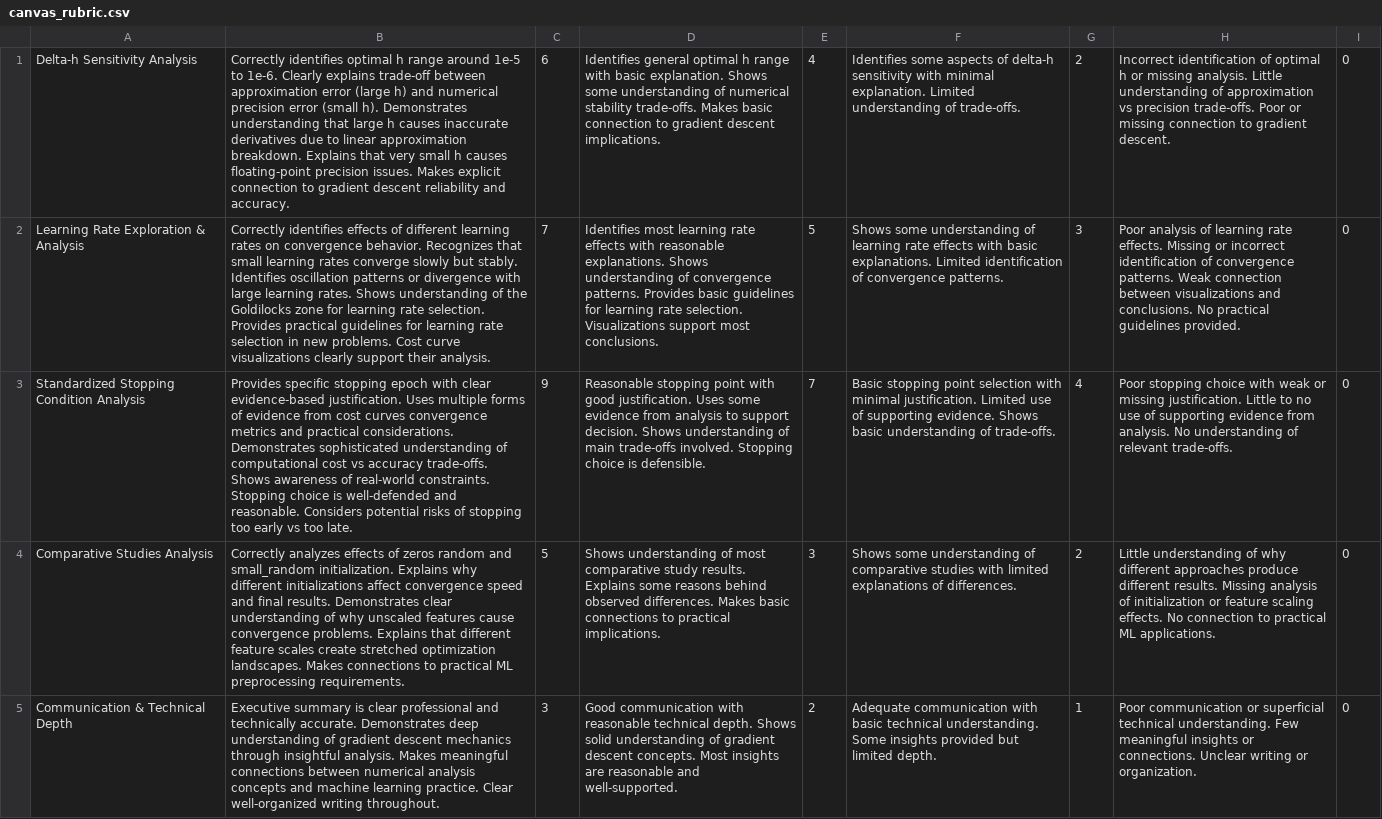
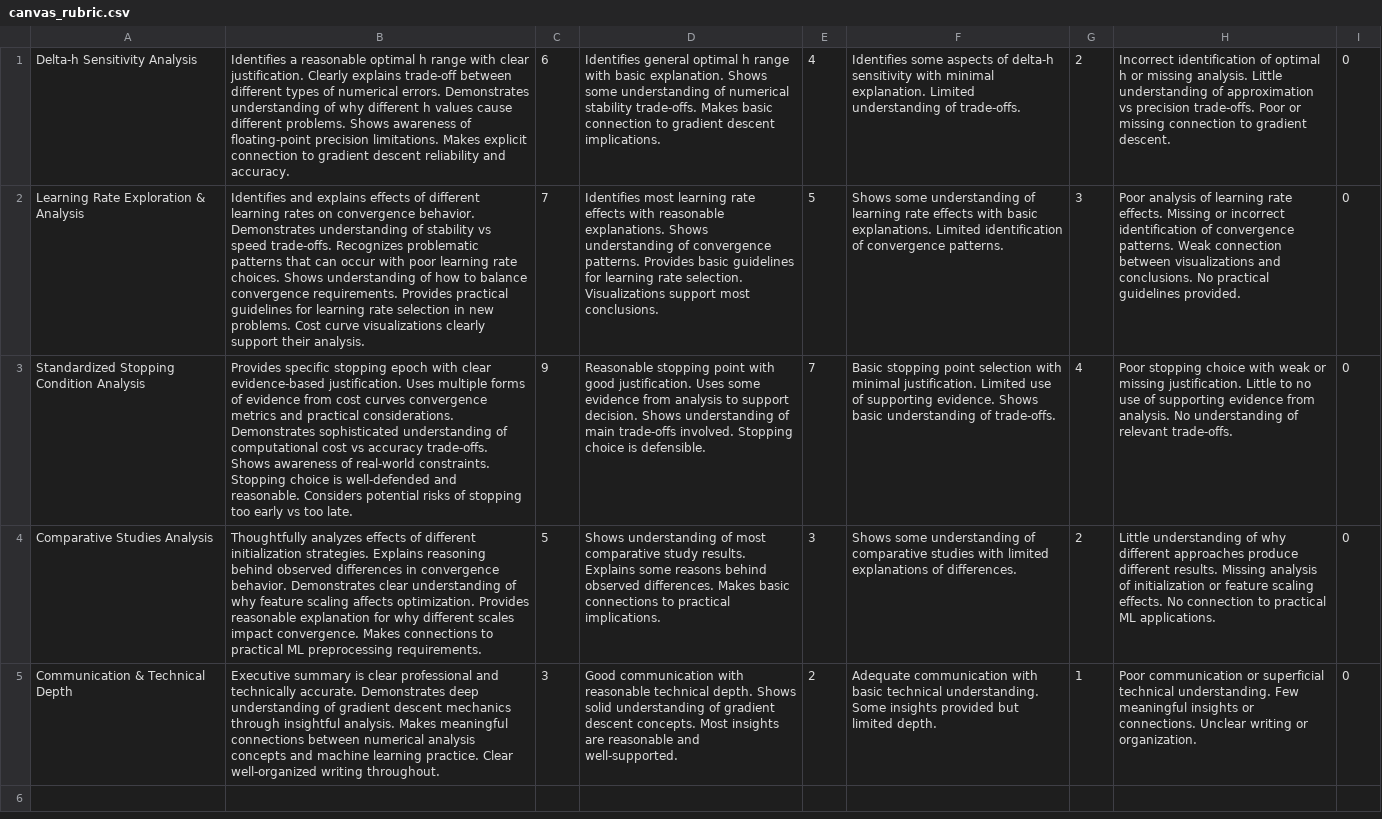
Before and after one commit to CSUMB-SCD-instructors/CST463, a CSV file: programming-assignments/PA2/canvas_rubric.csv, drawn as a sheet; the diff names each change by its address in the sheet, - before the commit and + after, or states it on an @@ line.

Commit message:
Adding in rubrics

```diff
--- a/programming-assignments/PA2/canvas_rubric.csv
+++ b/programming-assignments/PA2/canvas_rubric.csv
-B1: Correctly identifies optimal h range around 1e-5 to 1e-6. Clearly explains trade-off between approximation error (large h) and numerical precision error (small h). Demonstrates understanding that large h causes inaccurate derivatives due to linear approximation breakdown. Explains that very small h causes floating-point precision issues. Makes explicit…
+B1: Identifies a reasonable optimal h range with clear justification. Clearly explains trade-off between different types of numerical errors. Demonstrates understanding of why different h values cause different problems. Shows awareness of floating-point precision limitations. Makes explicit…
-B2: Correctly identifies effects of different learning rates on convergence behavior. Recognizes that small learning rates converge slowly but stably. Identifies oscillation patterns or divergence with large learning rates. Shows understanding of the Goldilocks zone for learning rate selection. Provides practical…
+B2: Identifies and explains effects of different learning rates on convergence behavior. Demonstrates understanding of stability vs speed trade-offs. Recognizes problematic patterns that can occur with poor learning rate choices. Shows understanding of how to balance convergence requirements. Provides practical…
-B4: Correctly analyzes effects of zeros random and small_random initialization. Explains why different initializations affect convergence speed and final results. Demonstrates clear understanding of why unscaled features cause convergence problems. Explains that different feature scales create stretched optimization landscapes. Makes connections…
+B4: Thoughtfully analyzes effects of different initialization strategies. Explains reasoning behind observed differences in convergence behavior. Demonstrates clear understanding of why feature scaling affects optimization. Provides reasonable explanation for why different scales impact convergence. Makes connections…
```
Also changed, not shown: 1 other file.
